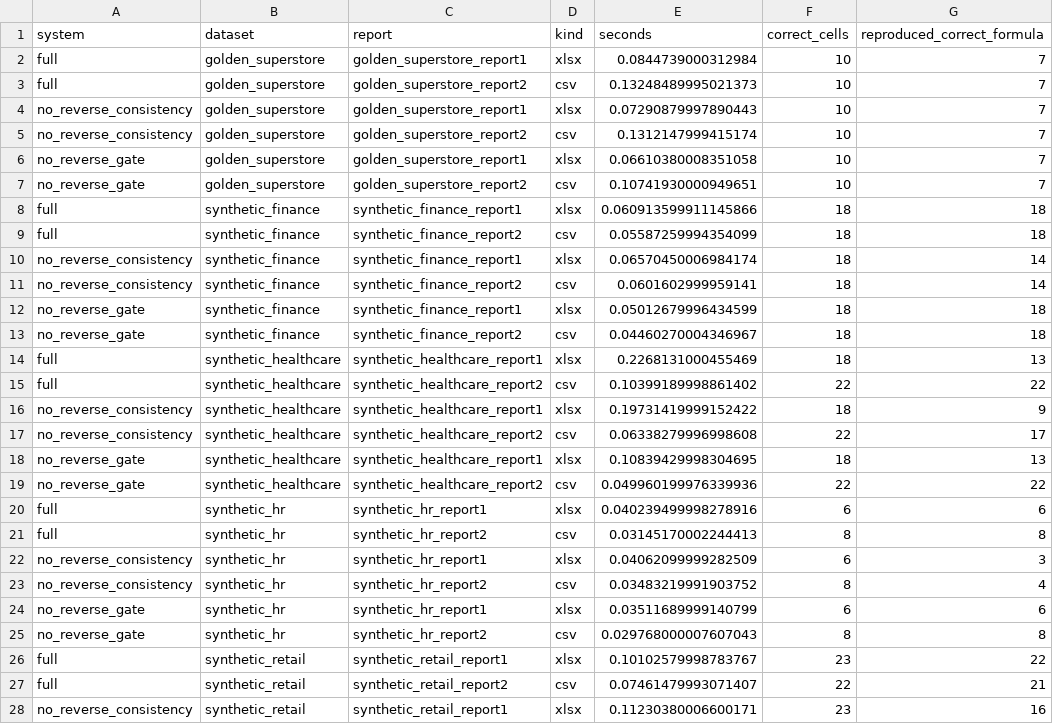
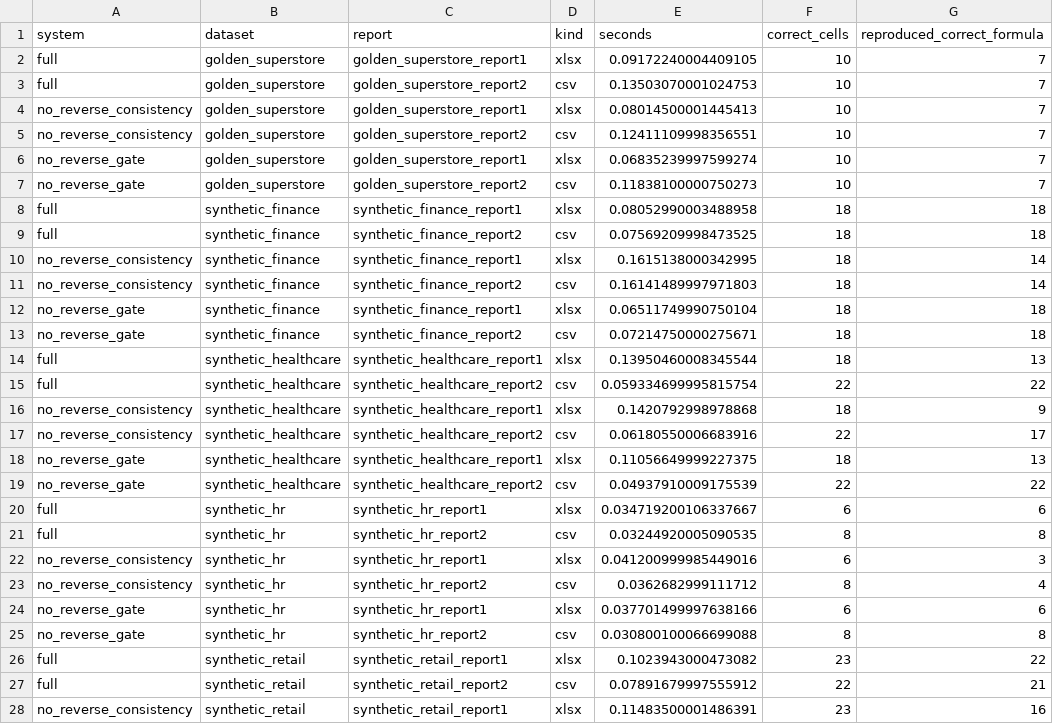
Before and after one commit to Prithviraj2421/Power_Pilot, a CSV file: backend/eval/results/reverse.csv, drawn as a sheet; only a part is shown; the diff covers the shown part only; the diff names each change by its address in the sheet, - before the commit and + after, or states it on an @@ line.

```diff
--- a/backend/eval/results/reverse.csv
+++ b/backend/eval/results/reverse.csv
-E2 (seconds): 0.0844739000312984
+E2 (seconds): 0.09172240004409105
-E3 (seconds): 0.13248489995021373
+E3 (seconds): 0.13503070001024753
-E4 (seconds): 0.07290879997890443
+E4 (seconds): 0.08014500001445413
-E5 (seconds): 0.1312147999415174
+E5 (seconds): 0.12411109998356551
-E6 (seconds): 0.06610380008351058
+E6 (seconds): 0.06835239997599274
-E7 (seconds): 0.10741930000949651
+E7 (seconds): 0.11838100000750273
-E8 (seconds): 0.060913599911145866
+E8 (seconds): 0.08052990003488958
-E9 (seconds): 0.05587259994354099
+E9 (seconds): 0.07569209998473525
-E10 (seconds): 0.06570450006984174
+E10 (seconds): 0.1615138000342995
-E11 (seconds): 0.0601602999959141
+E11 (seconds): 0.16141489997971803
-E12 (seconds): 0.05012679996434599
+E12 (seconds): 0.06511749990750104
-E13 (seconds): 0.04460270004346967
+E13 (seconds): 0.07214750000275671
-E14 (seconds): 0.2268131000455469
+E14 (seconds): 0.13950460008345544
-E15 (seconds): 0.10399189998861402
+E15 (seconds): 0.059334699995815754
-E16 (seconds): 0.19731419999152422
+E16 (seconds): 0.1420792998978868
-E17 (seconds): 0.06338279996998608
+E17 (seconds): 0.06180550006683916
-E18 (seconds): 0.10839429998304695
+E18 (seconds): 0.11056649999227375
-E19 (seconds): 0.049960199976339936
+E19 (seconds): 0.04937910009175539
-E20 (seconds): 0.040239499998278916
+E20 (seconds): 0.034719200106337667
-E21 (seconds): 0.03145170002244413
+E21 (seconds): 0.03244920005090535
-E22 (seconds): 0.04062099999282509
+E22 (seconds): 0.041200999985449016
-E23 (seconds): 0.03483219991903752
+E23 (seconds): 0.0362682999111712
-E24 (seconds): 0.03511689999140799
+E24 (seconds): 0.037701499997638166
-E25 (seconds): 0.029768000007607043
+E25 (seconds): 0.030800100066699088
-E26 (seconds): 0.10102579998783767
+E26 (seconds): 0.1023943000473082
-E27 (seconds): 0.07461479993071407
+E27 (seconds): 0.07891679997555912
-E28 (seconds): 0.11230380006600171
+E28 (seconds): 0.11483500001486391
```
Also changed, not shown: 45 edited cells elsewhere in this file, backend/eval/results/insights.csv, backend/eval/results/timing.csv, 27 other files.
